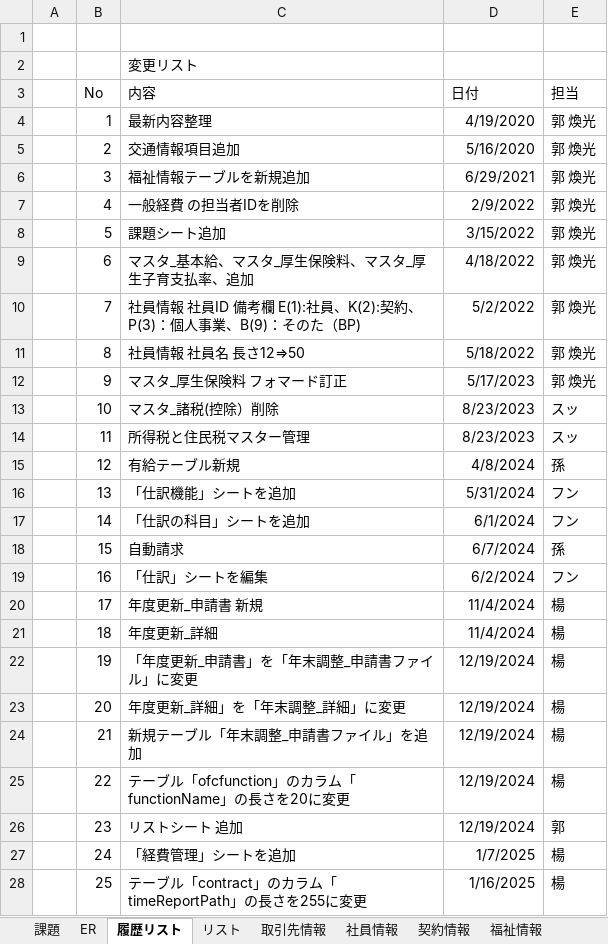
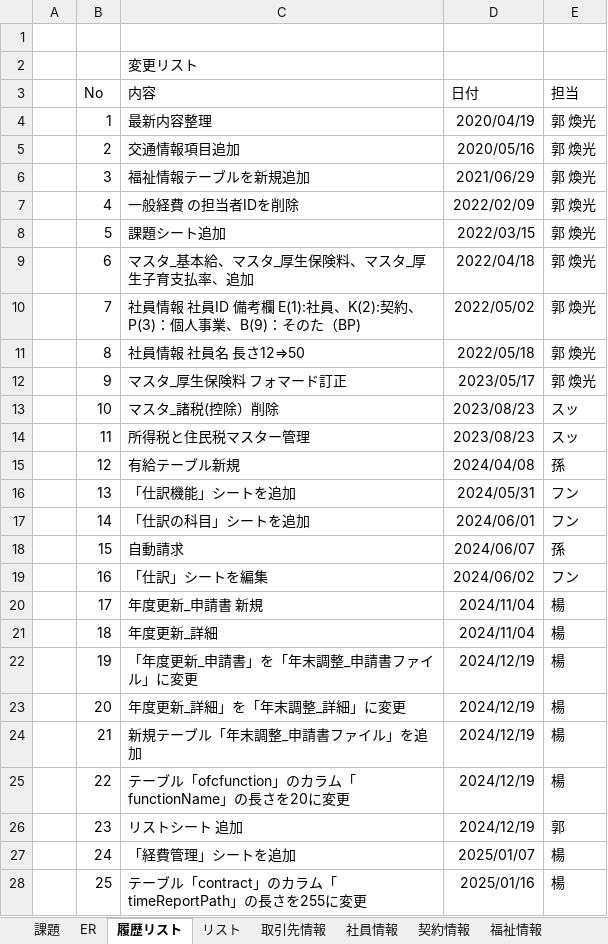
Before and after one commit to softtechSoft/emsm, an Excel workbook: DOC/DB編/社内管理_DB編.xlsx, sheet 履歴リスト, drawn as a sheet; only a part is shown; values as stored, in another font and other column widths than the file's, no borders; the diff covers the shown part only; the diff names each change by its address in the sheet, - before the commit and + after, or states it on an @@ line.

```diff
--- a/DOC/DB編/社内管理_DB編.xlsx (sheet 履歴リスト)
+++ b/DOC/DB編/社内管理_DB編.xlsx (sheet 履歴リスト)
-D4 (日付): 4/19/2020
+D4 (日付): 2020/04/19
-D5 (日付): 5/16/2020
+D5 (日付): 2020/05/16
-D6 (日付): 6/29/2021
+D6 (日付): 2021/06/29
-D7 (日付): 2/9/2022
+D7 (日付): 2022/02/09
-D8 (日付): 3/15/2022
+D8 (日付): 2022/03/15
-D9 (日付): 4/18/2022
+D9 (日付): 2022/04/18
-D10 (日付): 5/2/2022
+D10 (日付): 2022/05/02
-D11 (日付): 5/18/2022
+D11 (日付): 2022/05/18
-D12 (日付): 5/17/2023
+D12 (日付): 2023/05/17
-D13:D14 (日付): 8/23/2023
+D13:D14 (日付): 2023/08/23
-D15 (日付): 4/8/2024
+D15 (日付): 2024/04/08
-D16 (日付): 5/31/2024
+D16 (日付): 2024/05/31
-D17 (日付): 6/1/2024
+D17 (日付): 2024/06/01
-D18 (日付): 6/7/2024
+D18 (日付): 2024/06/07
-D19 (日付): 6/2/2024
+D19 (日付): 2024/06/02
-D20:D21 (日付): 11/4/2024
+D20:D21 (日付): 2024/11/04
-D22:D26 (日付): 12/19/2024
+D22:D26 (日付): 2024/12/19
-D27 (日付): 1/7/2025
+D27 (日付): 2025/01/07
-D28 (日付): 1/16/2025
+D28 (日付): 2025/01/16
```
Also changed, not shown: 3 edited cells elsewhere in this sheet, sheet 所得税と住民税マスター管理, sheet 社員情報, sheet マスタ_厚生保険料, sheet 課題, sheet 年末調整_申請書ファイル, sheet 有給, 5 more sheets, charts or pictures.
